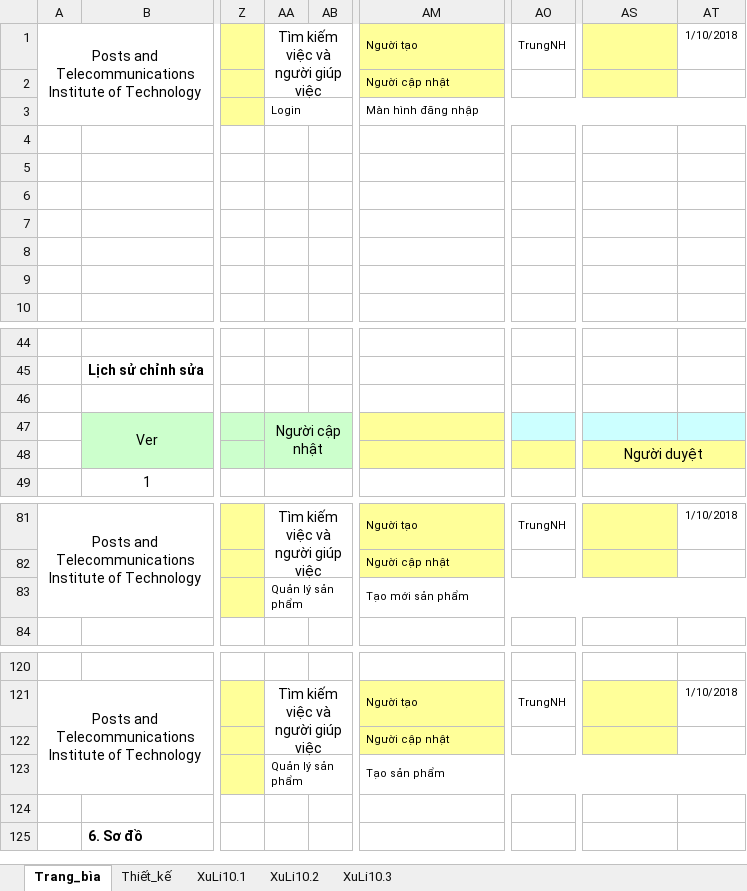
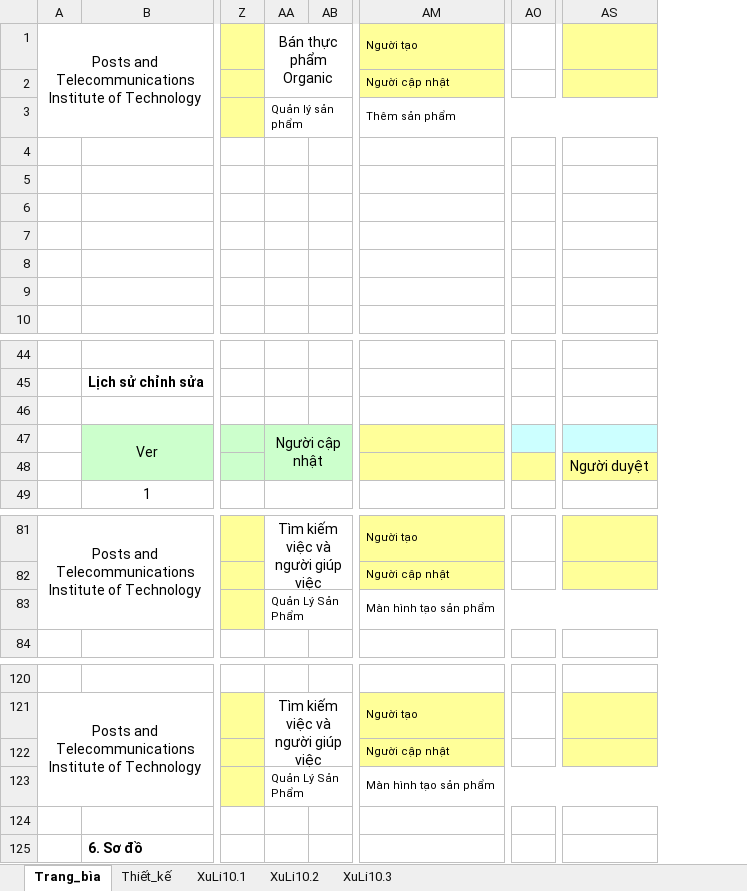
Before and after one commit to TuiTenTuan/eCommerce-Organic, an Excel workbook: BaoCaoDinhKy/BaoCaoLan2/BANTHUCPHAMORGANIC_Nhom25_Addproduct.xlsx, sheet Trang_bìa, drawn as a sheet; only a part is shown, gaps mark what is left out; values as stored, in another font and other column widths than the file's, no borders; charts and pictures not drawn; removed rows and columns are numbered as before the commit, all else as after; the diff names each change by its address in the sheet, - before the commit and + after, or states it on an @@ line.

```diff
--- a/BaoCaoDinhKy/BaoCaoLan2/BANTHUCPHAMORGANIC_Nhom25_Addproduct.xlsx (sheet Trang_bìa)
+++ b/BaoCaoDinhKy/BaoCaoLan2/BANTHUCPHAMORGANIC_Nhom25_Addproduct.xlsx (sheet Trang_bìa)
-column AO, row 1: TrungNH; row 81: TrungNH; row 121: TrungNH
+column AO, empty
-column AT, row 1: 1/10/2018; row 81: 1/10/2018; row 121: 1/10/2018
-AA1: Tìm kiếm việc và người giúp việc
+AA1: Bán thực phẩm Organic
-AA3: Login
+AA3: Quản lý sản phẩm
-AM3: Màn hình đăng nhập
+AM3: Thêm sản phẩm
-AS48:AT48 merged
-AA83: Quản lý sản phẩm
+AA83: Quản Lý Sản Phẩm
-AM83: Tạo mới sản phẩm
+AM83: Màn hình tạo sản phẩm
-AA123: Quản lý sản phẩm
+AA123: Quản Lý Sản Phẩm
-AM123: Tạo sản phẩm
+AM123: Màn hình tạo sản phẩm
```
Also changed, not shown: sheet XuLi10.2, sheet XuLi10.1, sheet XuLi10.3, sheet Thiết_kế, 1 other file.
